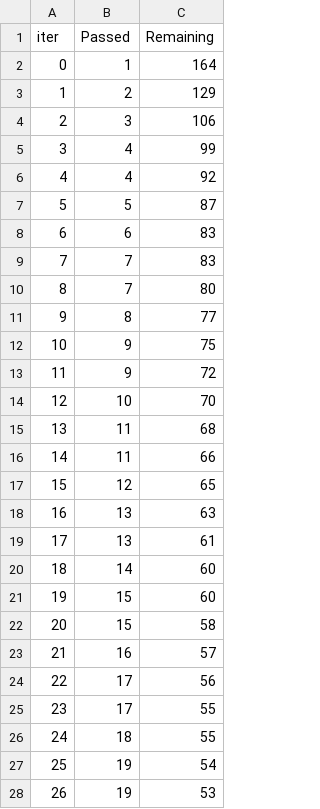
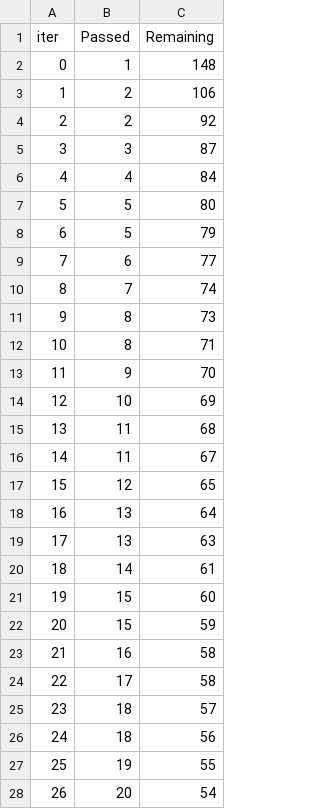
Before and after one commit to vuxminhan/Student-score-predictor, a TSV file: catboost_info/time_left.tsv, drawn as a sheet; only a part is shown; the diff covers the shown part only.

```diff
--- a/catboost_info/time_left.tsv
+++ b/catboost_info/time_left.tsv
@@ -1,28 +1,28 @@
 iter	Passed	Remaining
-0	1	164
-1	2	129
-2	3	106
-3	4	99
-4	4	92
-5	5	87
-6	6	83
-7	7	83
-8	7	80
-9	8	77
-10	9	75
-11	9	72
-12	10	70
+0	1	148
+1	2	106
+2	2	92
+3	3	87
+4	4	84
+5	5	80
+6	5	79
+7	6	77
+8	7	74
+9	8	73
+10	8	71
+11	9	70
+12	10	69
 13	11	68
-14	11	66
+14	11	67
 15	12	65
-16	13	63
-17	13	61
-18	14	60
+16	13	64
+17	13	63
+18	14	61
 19	15	60
-20	15	58
-21	16	57
-22	17	56
-23	17	55
-24	18	55
-25	19	54
-26	19	53
+20	15	59
+21	16	58
+22	17	58
+23	18	57
+24	18	56
+25	19	55
+26	20	54
```
Also changed, not shown: 134 edited cells elsewhere in this file, artifacts/test.csv, catboost_info/learn_error.tsv, 10 other files.
